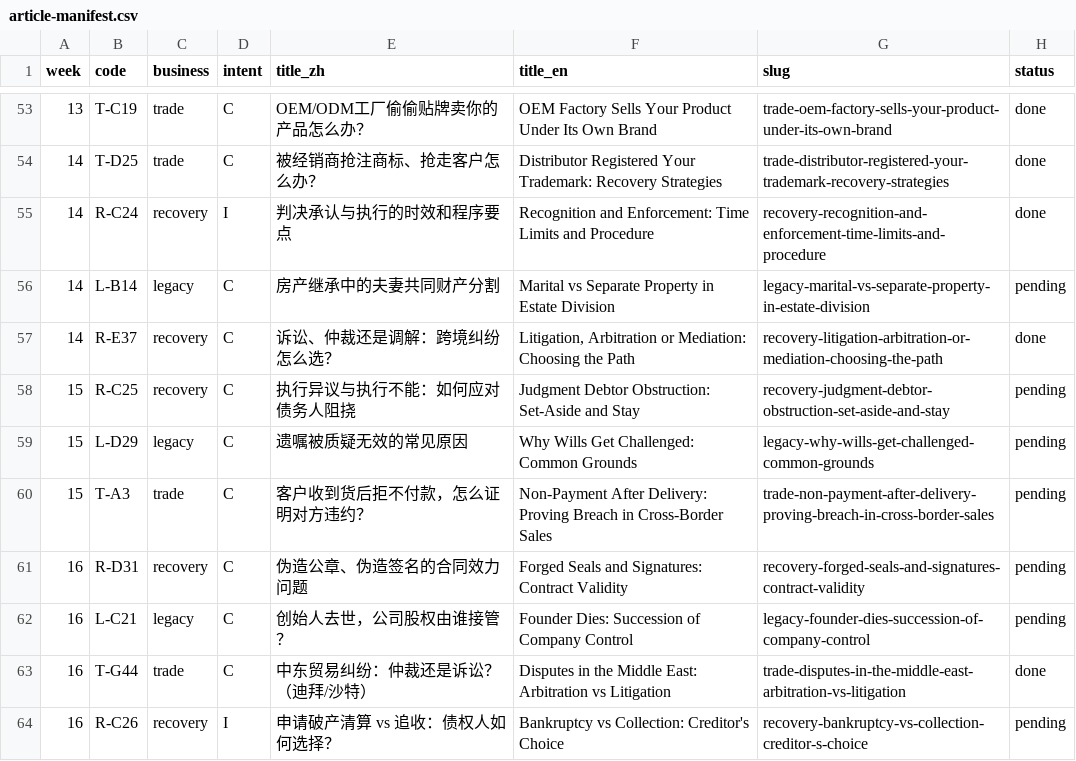
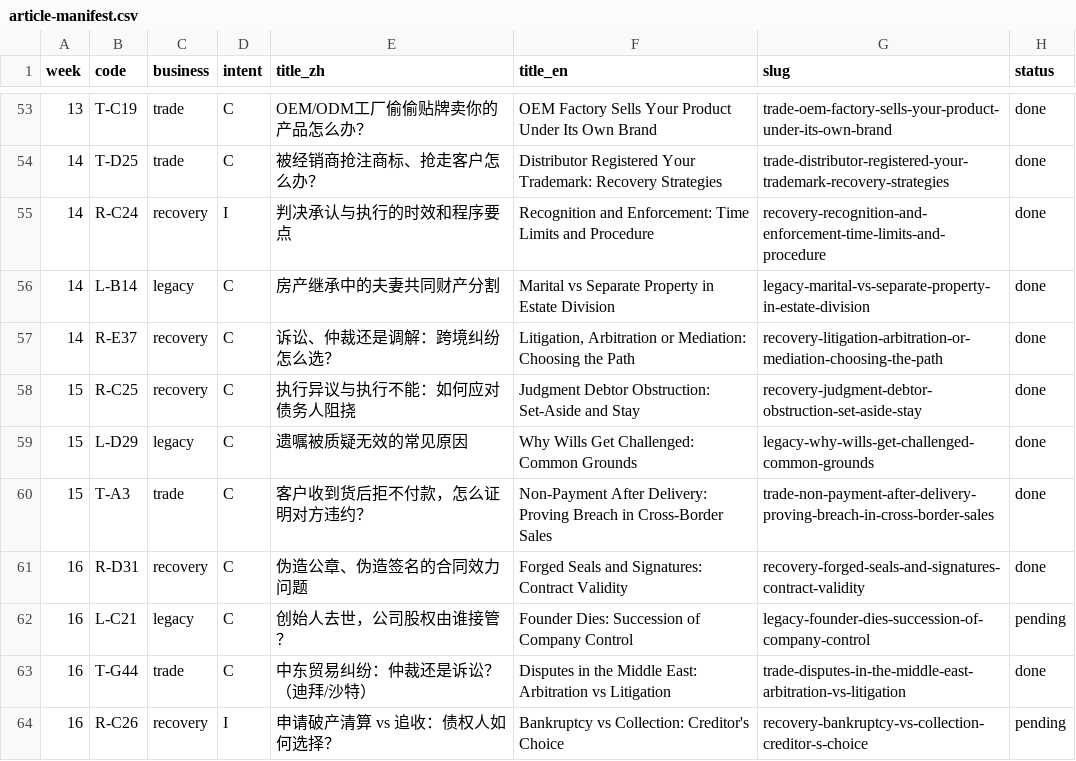
Before and after one commit to doublej9999/shenyuan-law-firm, a CSV file: docs/article-manifest.csv, drawn as a sheet; only a part is shown, gaps mark what is left out.

Commit message:
content: daily articles 5 篇 (W14-W16) 房产继承、执行异议、遗嘱效力、贸易追收、伪造合同 (#94)
Co-authored-by: doublej9999 <doublej9999@gmail.com>

```diff
--- a/docs/article-manifest.csv
+++ b/docs/article-manifest.csv
@@ -55,8 +55,8 @@
 14,R-C24,recovery,I,判决承认与执行的时效和程序要点,Recognition and Enforcement: Time Limits and Procedure,recovery-recognition-and-enforcement-time-limits-and-procedure,done
-14,L-B14,legacy,C,房产继承中的夫妻共同财产分割,Marital vs Separate Property in Estate Division,legacy-marital-vs-separate-property-in-estate-division,pending
+14,L-B14,legacy,C,房产继承中的夫妻共同财产分割,Marital vs Separate Property in Estate Division,legacy-marital-vs-separate-property-in-estate-division,done
 14,R-E37,recovery,C,诉讼、仲裁还是调解：跨境纠纷怎么选？,"Litigation, Arbitration or Mediation: Choosing the Path",recovery-litigation-arbitration-or-mediation-choosing-the-path,done
-15,R-C25,recovery,C,执行异议与执行不能：如何应对债务人阻挠,Judgment Debtor Obstruction: Set-Aside and Stay,recovery-judgment-debtor-obstruction-set-aside-and-stay,pending
-15,L-D29,legacy,C,遗嘱被质疑无效的常见原因,Why Wills Get Challenged: Common Grounds,legacy-why-wills-get-challenged-common-grounds,pending
-15,T-A3,trade,C,客户收到货后拒不付款，怎么证明对方违约？,Non-Payment After Delivery: Proving Breach in Cross-Border Sales,trade-non-payment-after-delivery-proving-breach-in-cross-border-sales,pending
-16,R-D31,recovery,C,伪造公章、伪造签名的合同效力问题,Forged Seals and Signatures: Contract Validity,recovery-forged-seals-and-signatures-contract-validity,pending
+15,R-C25,recovery,C,执行异议与执行不能：如何应对债务人阻挠,Judgment Debtor Obstruction: Set-Aside and Stay,recovery-judgment-debtor-obstruction-set-aside-stay,done
+15,L-D29,legacy,C,遗嘱被质疑无效的常见原因,Why Wills Get Challenged: Common Grounds,legacy-why-wills-get-challenged-common-grounds,done
+15,T-A3,trade,C,客户收到货后拒不付款，怎么证明对方违约？,Non-Payment After Delivery: Proving Breach in Cross-Border Sales,trade-non-payment-after-delivery-proving-breach-in-cross-border-sales,done
+16,R-D31,recovery,C,伪造公章、伪造签名的合同效力问题,Forged Seals and Signatures: Contract Validity,recovery-forged-seals-and-signatures-contract-validity,done
 16,L-C21,legacy,C,创始人去世，公司股权由谁接管？,Founder Dies: Succession of Company Control,legacy-founder-dies-succession-of-company-control,pending
```
Also changed, not shown: 6 other files.
